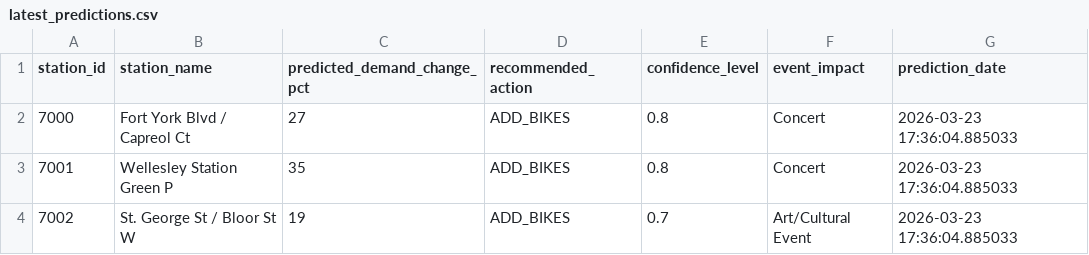
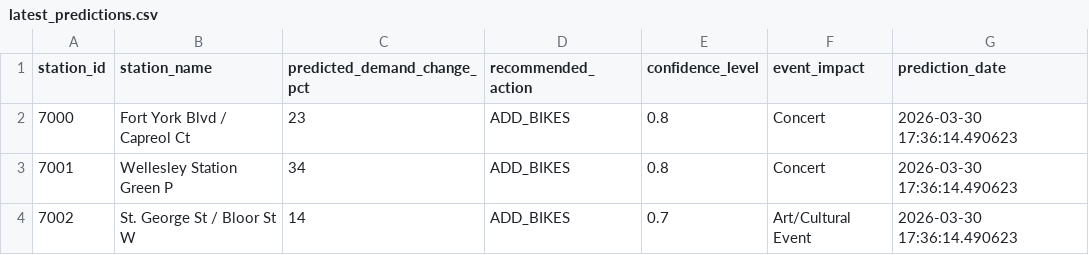
Before and after one commit to bryanpaget/toronto-bikeshare, a CSV file: predictions/latest_predictions.csv, drawn as a sheet.

```diff
--- a/predictions/latest_predictions.csv
+++ b/predictions/latest_predictions.csv
@@ -1,4 +1,4 @@
 "station_id","station_name","predicted_demand_change_pct","recommended_action","confidence_level","event_impact","prediction_date"
-"7000","Fort York Blvd / Capreol Ct",27,"ADD_BIKES",0.8,"Concert",2026-03-23 17:36:04.885033
-"7001","Wellesley Station Green P",35,"ADD_BIKES",0.8,"Concert",2026-03-23 17:36:04.885033
-"7002","St. George St / Bloor St W",19,"ADD_BIKES",0.7,"Art/Cultural Event",2026-03-23 17:36:04.885033
+"7000","Fort York Blvd / Capreol Ct",23,"ADD_BIKES",0.8,"Concert",2026-03-30 17:36:14.490623
+"7001","Wellesley Station Green P",34,"ADD_BIKES",0.8,"Concert",2026-03-30 17:36:14.490623
+"7002","St. George St / Bloor St W",14,"ADD_BIKES",0.7,"Art/Cultural Event",2026-03-30 17:36:14.490623
```
Also changed, not shown: data/consolidated_metrics.csv, predictions/rebalancing_recommendations.csv, 6 other files.
